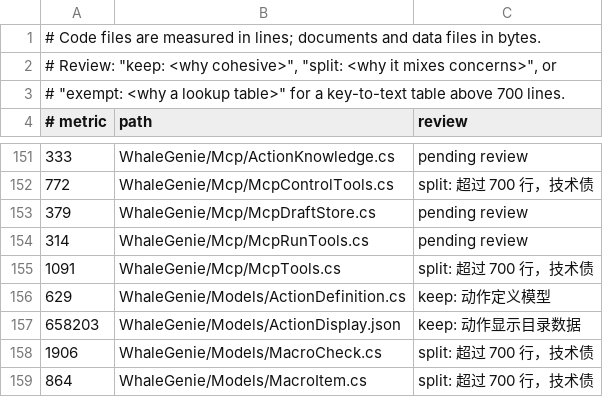
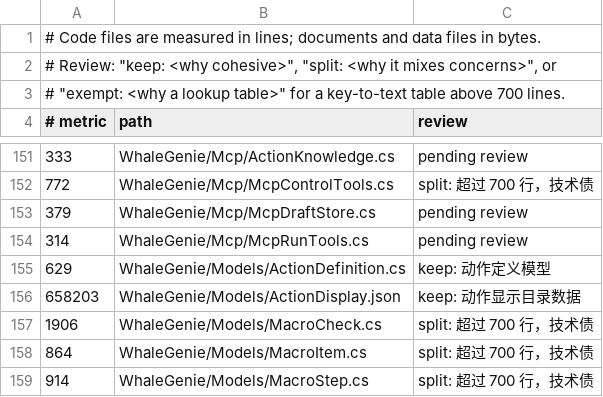
Before and after one commit to ilpoint/WhaleGenie, a TSV file: .githooks/large-file-inventory.tsv, drawn as a sheet; only a part is shown, gaps mark what is left out; the shorter side is filled out with more unchanged rows.

Commit message:
把 MCP 工具按客户端动作拆成 9 个分部
McpTools.cs 有 1,091 行。切成 9 个分部：目录与模式、打开、指南页、写草稿、校验与应用、草稿与运行日志、应答构造、图片、其余辅助。主文件保留类说明、[McpServerToolType] 与主构造函数（39 行）；分部不带参数列表，特性只留在主声明。搬移逐行核对无丢失，MCP 相关 96 条测试通过。

```diff
--- a/.githooks/large-file-inventory.tsv
+++ b/.githooks/large-file-inventory.tsv
@@ -154,3 +154,2 @@
 314	WhaleGenie/Mcp/McpRunTools.cs	pending review
-1091	WhaleGenie/Mcp/McpTools.cs	split: 超过 700 行，技术债
 629	WhaleGenie/Models/ActionDefinition.cs	keep: 动作定义模型
```
Also changed, not shown: 11 other files.
